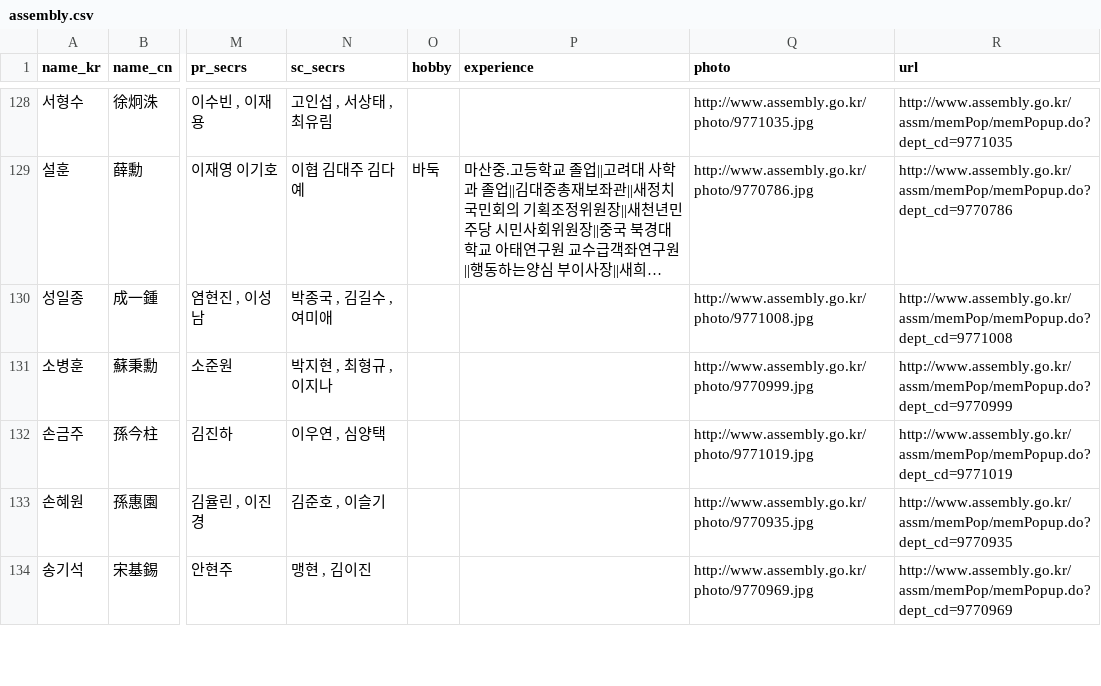
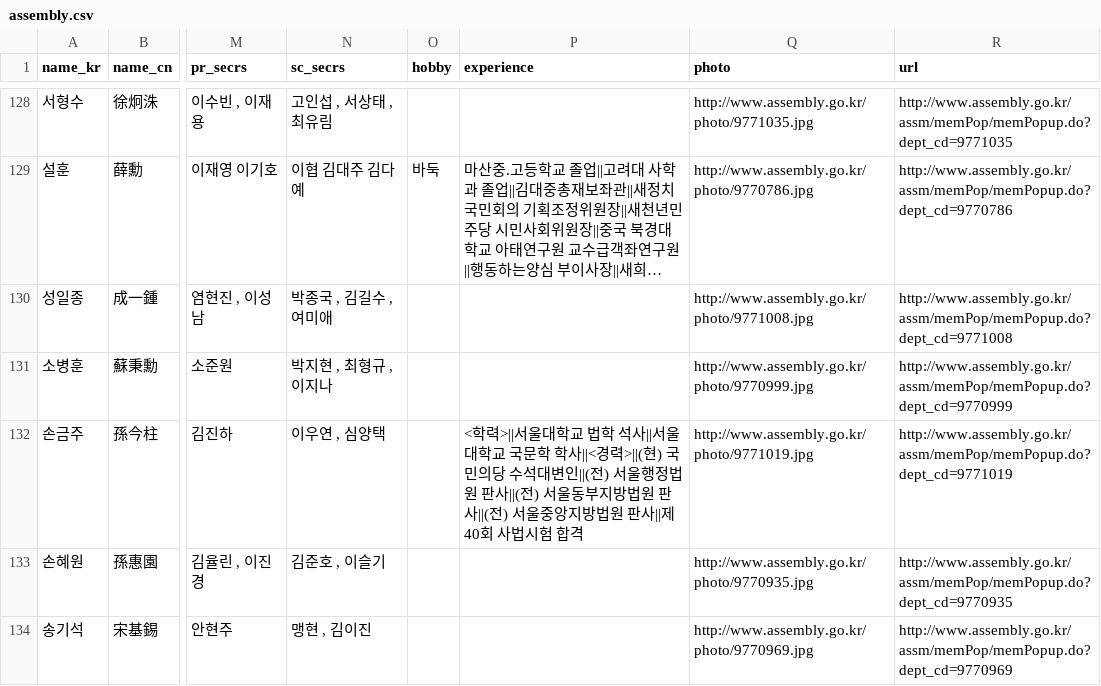
Before and after one commit to teampopong/data-assembly, a CSV file: assembly.csv, drawn as a sheet; only a part is shown, gaps mark what is left out; long unchanged cells end in …; the diff covers the shown part only; the diff names each change by its address in the sheet, - before the commit and + after, or states it on an @@ line.

```diff
--- a/assembly.csv
+++ b/assembly.csv
-P132 (experience): (empty)
+P132 (experience): <학력>||서울대학교 법학 석사||서울대학교 국문학 학사||<경력>||(현) 국민의당 수석대변인||(전) 서울행정법원 판사||(전) 서울동부지방법원 판사||(전) 서울중앙지방법원 판사||제40회 사법시험 합격
```
Also changed, not shown: 44 edited cells elsewhere in this file, 1 other file.
